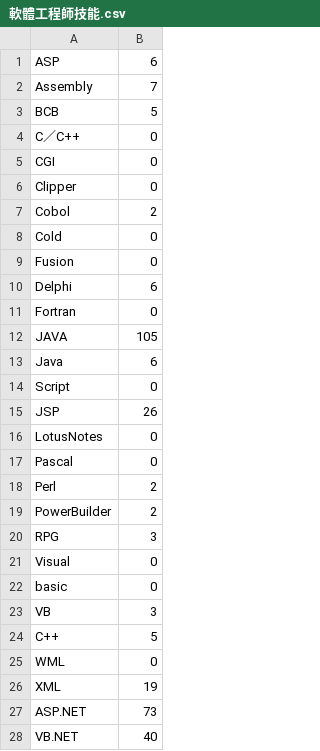
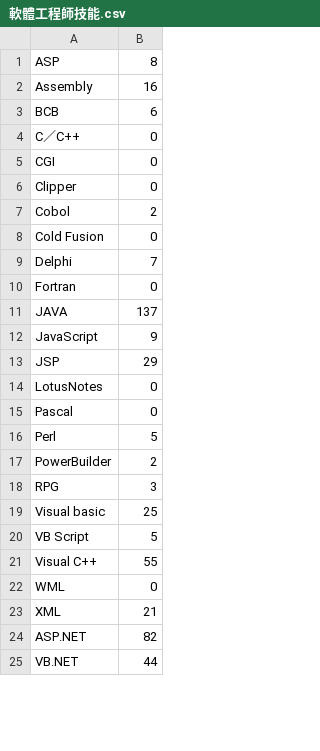
Before and after one commit to karevin07/ETL_hw, a CSV file: 軟體工程師技能.csv, drawn as a sheet; only a part is shown; the diff covers the shown part only.

```diff
--- a/軟體工程師技能.csv
+++ b/軟體工程師技能.csv
@@ -1,4 +1,4 @@
-ASP,6
-Assembly,7
-BCB,5
+ASP,8
+Assembly,16
+BCB,6
 C／C++,0
@@ -7,22 +7,19 @@ Clipper,0
 Cobol,2
-Cold,0
-Fusion,0
-Delphi,6
+Cold Fusion,0
+Delphi,7
 Fortran,0
-JAVA,105
-Java,6
-Script,0
-JSP,26
+JAVA,137
+JavaScript,9
+JSP,29
 LotusNotes,0
 Pascal,0
-Perl,2
+Perl,5
 PowerBuilder,2
 RPG,3
-Visual,0
-basic,0
-VB,3
-C++,5
+Visual basic,25
+VB Script,5
+Visual C++,55
 WML,0
-XML,19
-ASP.NET,73
-VB.NET,40
+XML,21
+ASP.NET,82
+VB.NET,44
```
Also changed, not shown: 6 added rows, 10 removed rows and 28 edited cells elsewhere in this file, 網頁設計師技能.csv, 資訊工程師技能.csv, 2 other files.
